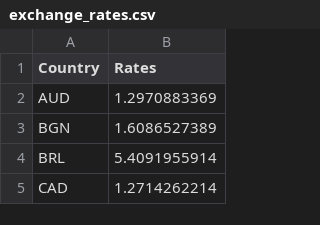
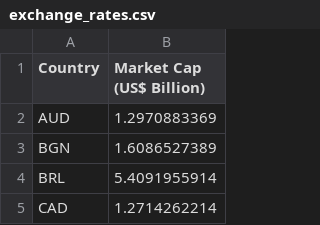
Before and after one commit to Phomphiriya/IBM-DE-Project, a CSV file: FinalLab/exchange_rates.csv, drawn as a sheet; only a part is shown.

```diff
--- a/FinalLab/exchange_rates.csv
+++ b/FinalLab/exchange_rates.csv
@@ -1,2 +1,2 @@
-Country,Rates
+Country,Market Cap (US$ Billion)
 AUD,1.2970883369
```
Also changed, not shown: FinalLab/transform_data.csv, 3 other files.
